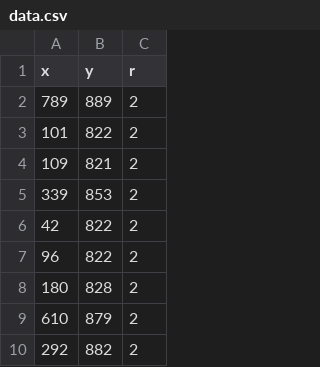
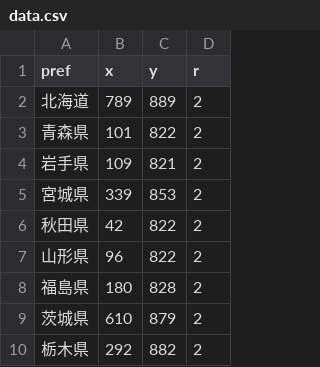
Before and after one commit to Raystar247/InfoVis2022, a CSV file: W06/data.csv, drawn as a sheet; only a part is shown; the diff names each change by its address in the sheet, - before the commit and + after, or states it on an @@ line.

Commit message:
changne the W06/data.csv

```diff
--- a/W06/data.csv
+++ b/W06/data.csv
+column A (pref), rows 2-10: 北海道 | 青森県 | 岩手県 | 宮城県 | 秋田県 | 山形県 | 福島県 | 茨城県 | 栃木県
```
Also changed, not shown: 22 other files.
